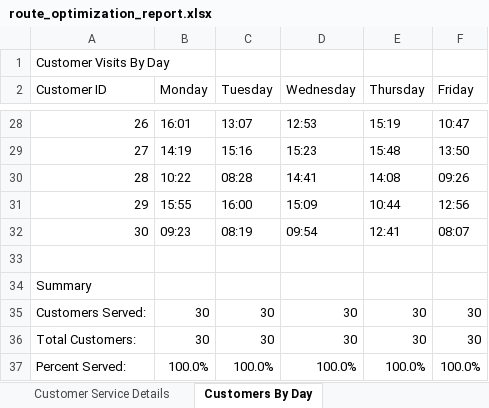
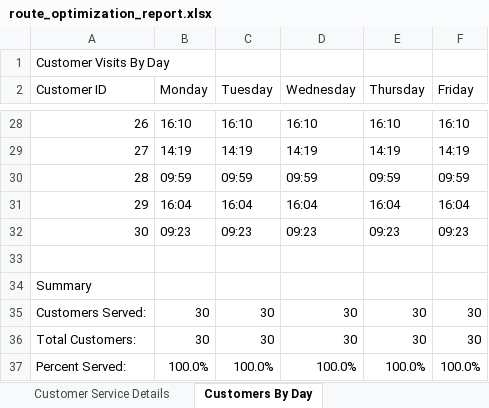
Before and after one commit to pavlinamadl/master-thesis, an Excel workbook: route_optimization_report.xlsx, sheet Customers By Day, drawn as a sheet; only a part is shown, gaps mark what is left out; values as stored, in another font and other column widths than the file's, no cell formats; the diff covers the shown part only; the diff names each change by its address in the sheet, - before the commit and + after, or states it on an @@ line.

```diff
--- a/route_optimization_report.xlsx (sheet Customers By Day)
+++ b/route_optimization_report.xlsx (sheet Customers By Day)
-B28 (Monday): 16:01
+B28 (Monday): 16:10
-C28 (Tuesday): 13:07
+C28 (Tuesday): 16:10
-D28 (Wednesday): 12:53
+D28 (Wednesday): 16:10
-E28 (Thursday): 15:19
+E28 (Thursday): 16:10
-F28 (Friday): 10:47
+F28 (Friday): 16:10
-C29 (Tuesday): 15:16
+C29 (Tuesday): 14:19
-D29 (Wednesday): 15:23
+D29 (Wednesday): 14:19
-E29 (Thursday): 15:48
+E29 (Thursday): 14:19
-F29 (Friday): 13:50
+F29 (Friday): 14:19
-B30 (Monday): 10:22
+B30 (Monday): 09:59
-C30 (Tuesday): 08:28
+C30 (Tuesday): 09:59
-D30 (Wednesday): 14:41
+D30 (Wednesday): 09:59
-E30 (Thursday): 14:08
+E30 (Thursday): 09:59
-F30 (Friday): 09:26
+F30 (Friday): 09:59
-B31 (Monday): 15:55
+B31 (Monday): 16:04
-C31 (Tuesday): 16:00
+C31 (Tuesday): 16:04
-D31 (Wednesday): 15:09
+D31 (Wednesday): 16:04
-E31 (Thursday): 10:44
+E31 (Thursday): 16:04
-F31 (Friday): 12:56
+F31 (Friday): 16:04
-C32 (Tuesday): 08:19
+C32 (Tuesday): 09:23
-D32 (Wednesday): 09:54
+D32 (Wednesday): 09:23
-E32 (Thursday): 12:41
+E32 (Thursday): 09:23
-F32 (Friday): 08:07
+F32 (Friday): 09:23
```
Also changed, not shown: 117 edited cells elsewhere in this sheet, sheet Customer Service Details, sheet Routes Comparison, cell formats, 3 other files.
